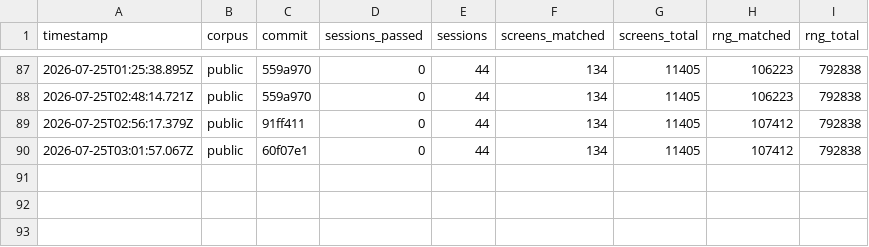
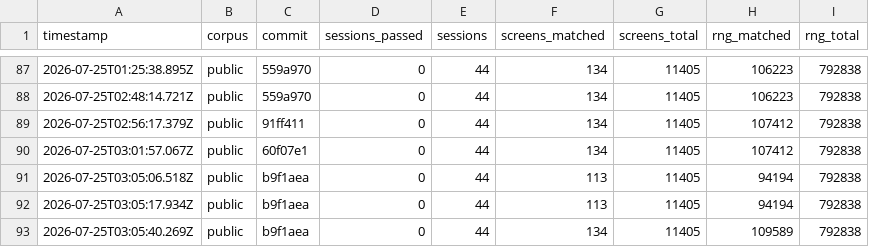
Before and after one commit to rohitgandikota/teleport-contest, a TSV file: docs/plan/score-history.tsv, drawn as a sheet; only a part is shown, gaps mark what is left out; the diff names each change by its address in the sheet, - before the commit and + after, or states it on an @@ line.

Commit message:
Fix SPBOOK_no_NOVEL: corpus RNG 13.5% -> 13.8%
include/objclass.h:152 defines it as (0 - (int) SPBOOK_CLASS), i.e. -10 — a
NEGATED class, not an index one past the real ones. js/mklev.js had it
hardcoded as 11, which in this build is WAND_CLASS, so the supply chest's bonus
items generated wands where C generates spellbooks in 3 of the 10 table slots.

mkobj() was also missing the branch that value selects. C sends it to
rnd_class(bases[SPBOOK_CLASS], SPE_BLANK_PAPER), a range that stops short of
SPE_NOVEL and sums to 999 against the full class total of 1000.

The two have to land together. The constant alone sends mkobj(-10) into
oclass_prob_totals[-10] and costs 21 screens; the branch alone fires on
WAND_CLASS and costs one screen and 646 positional RNG, which is what the
previous attempt measured and reverted.

rnd_class leaves the blocker histogram, sessions stuck at mkobj.c:289 go from 13
back to 5, and mean first-divergence rises to 2308.

```diff
--- a/docs/plan/score-history.tsv
+++ b/docs/plan/score-history.tsv
+row 91: 2026-07-25T03:05:06.518Z | public | b9f1aea | 0 | 44 | 113 | 11405 | 94194 | 792838
+row 92: 2026-07-25T03:05:17.934Z | public | b9f1aea | 0 | 44 | 113 | 11405 | 94194 | 792838
+row 93: 2026-07-25T03:05:40.269Z | public | b9f1aea | 0 | 44 | 134 | 11405 | 109589 | 792838
```
Also changed, not shown: 2 other files.
